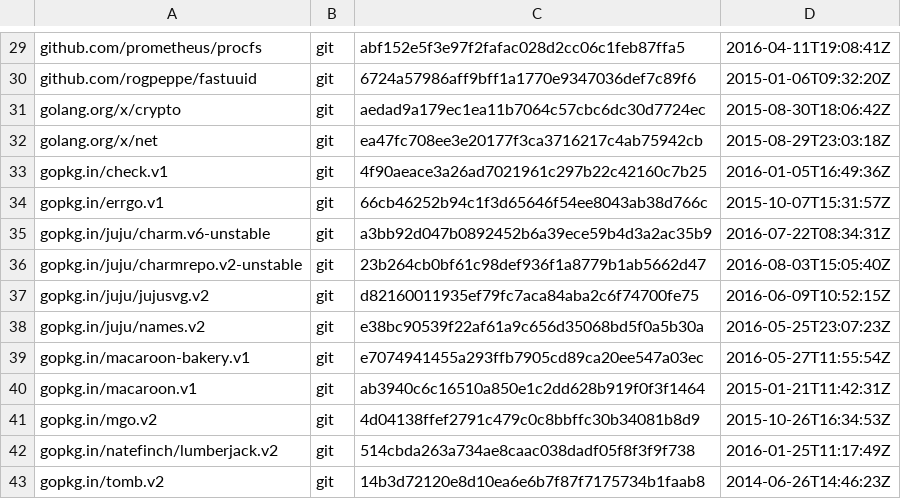
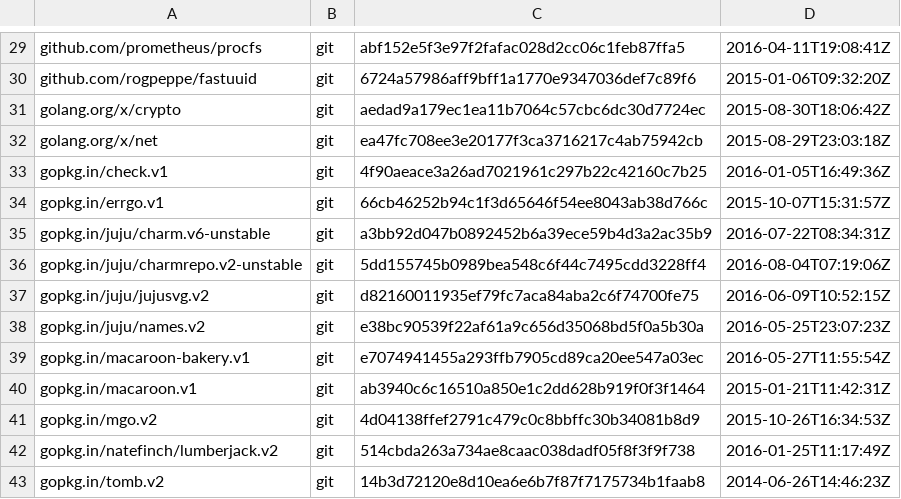
Before and after one commit to juju/charmstore, a TSV file: dependencies.tsv, drawn as a sheet; only a part is shown, gaps mark what is left out.

```diff
--- a/dependencies.tsv
+++ b/dependencies.tsv
@@ -35,3 +35,3 @@ gopkg.in/errgo.v1	git	66cb46252b94c1f3d65646f54ee8043ab38d766c	2015-10-07T15:31:
 gopkg.in/juju/charm.v6-unstable	git	a3bb92d047b0892452b6a39ece59b4d3a2ac35b9	2016-07-22T08:34:31Z
-gopkg.in/juju/charmrepo.v2-unstable	git	23b264cb0bf61c98def936f1a8779b1ab5662d47	2016-08-03T15:05:40Z
+gopkg.in/juju/charmrepo.v2-unstable	git	5dd155745b0989bea548c6f44c7495cdd3228ff4	2016-08-04T07:19:06Z
 gopkg.in/juju/jujusvg.v2	git	d82160011935ef79fc7aca84aba2c6f74700fe75	2016-06-09T10:52:15Z
```
Also changed, not shown: 15 other files.
